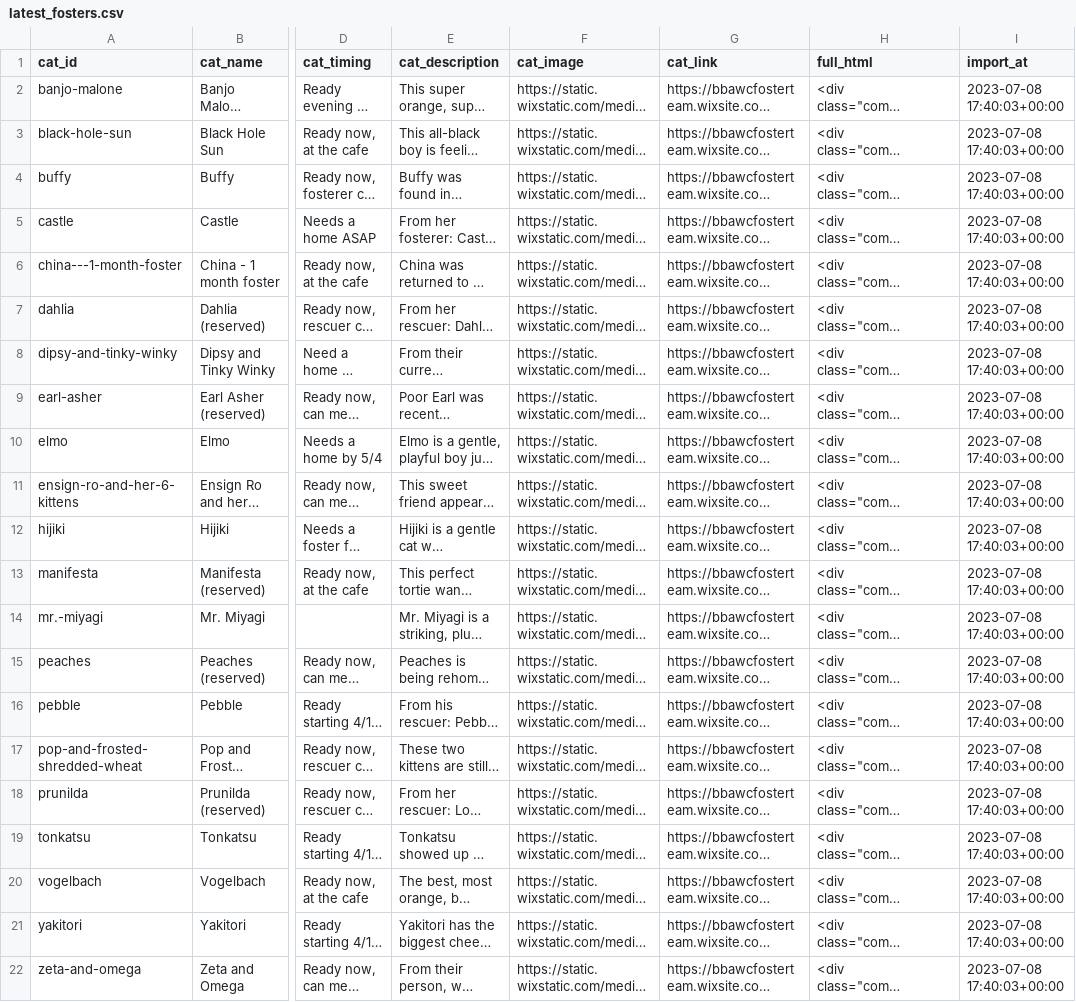
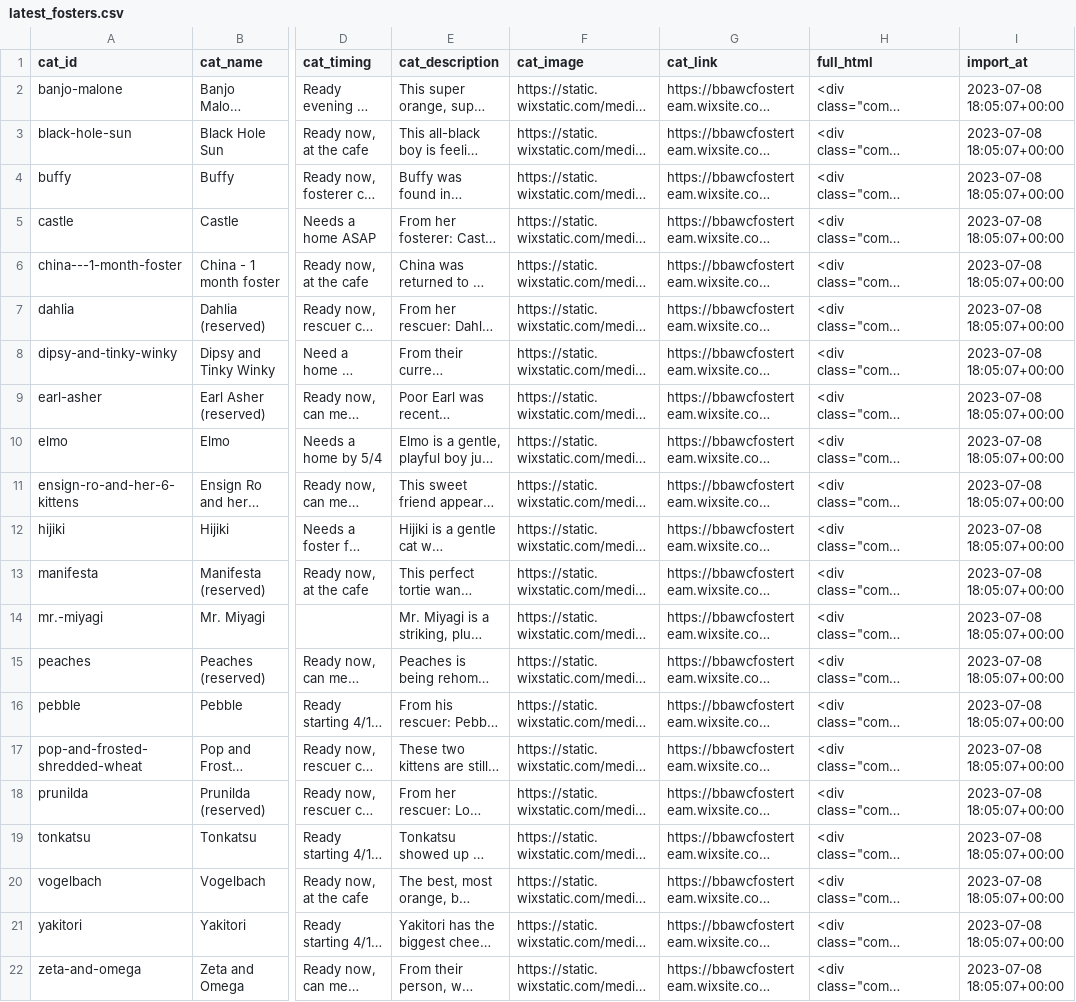
Before and after one commit to mazzotti0/cat-analytics, a CSV file: src/data/latest_fosters.csv, drawn as a sheet; only a part is shown, gaps mark what is left out; long unchanged cells end in …; the diff names each change by its address in the sheet, - before the commit and + after, or states it on an @@ line.

```diff
--- a/src/data/latest_fosters.csv
+++ b/src/data/latest_fosters.csv
-I2:I22 (import_at): 2023-07-08 17:40:03+00:00
+I2:I22 (import_at): 2023-07-08 18:05:07+00:00
```
Also changed, not shown: src/data/latest_cafe_cats.csv, 1 other file.
